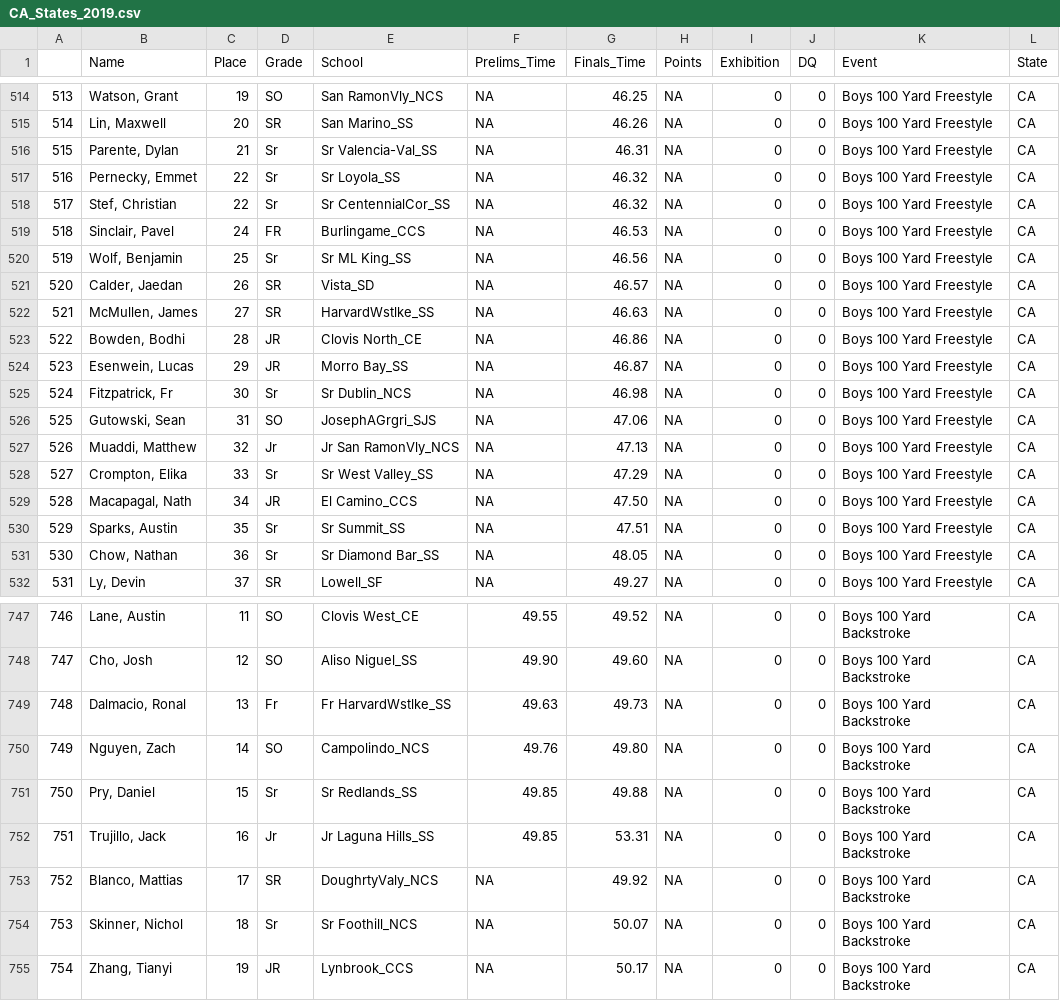
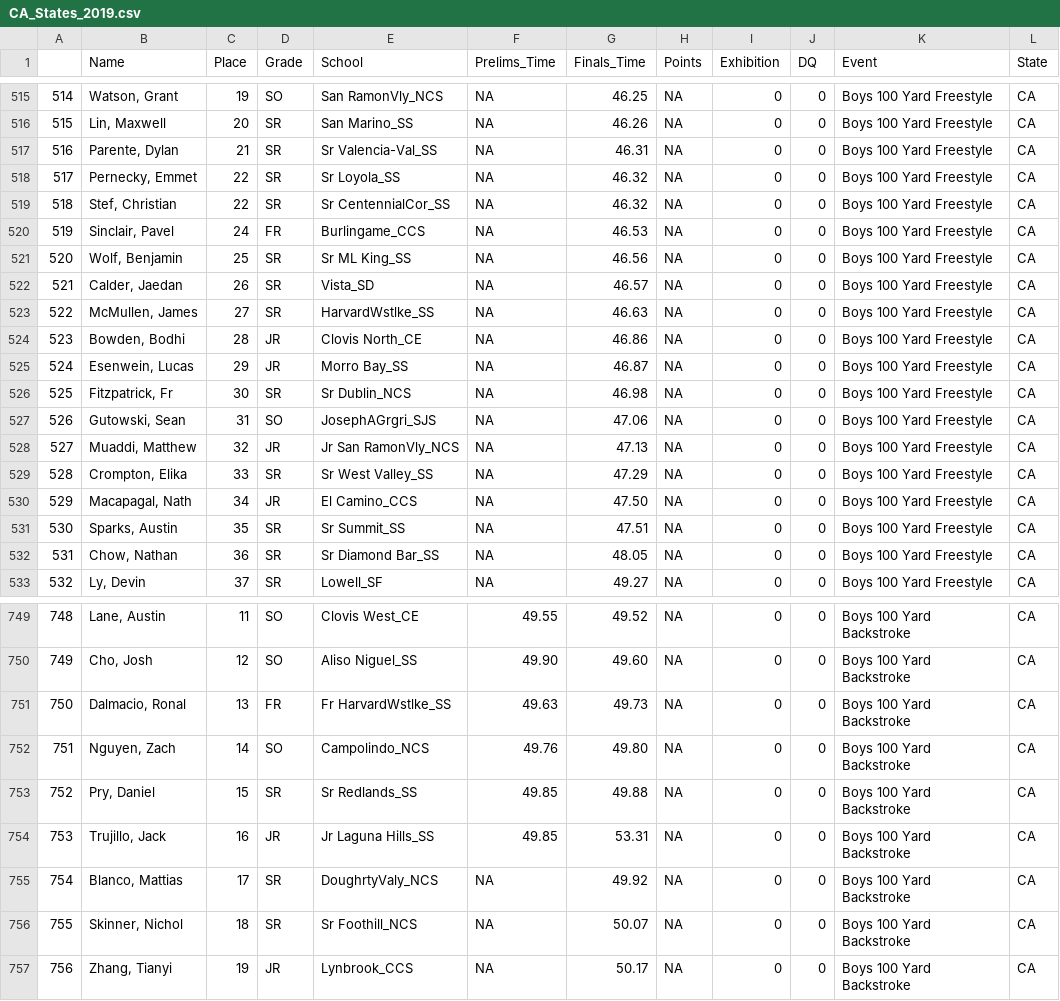
Before and after one commit to gpilgrim2670/Pilgrim_Data, a CSV file: CA_States_2019.csv, drawn as a sheet; only a part is shown, gaps mark what is left out; addresses are those after the commit; the diff covers the shown part only; the diff names each change by its address in the sheet, - before the commit and + after, or states it on an @@ line.

```diff
--- a/CA_States_2019.csv
+++ b/CA_States_2019.csv
@@ column A renumbered from row 98 down @@
-D517:D519 (Grade): Sr
+D517:D519 (Grade): SR
-D521 (Grade): Sr
+D521 (Grade): SR
-D526 (Grade): Sr
+D526 (Grade): SR
-D528 (Grade): Jr
+D528 (Grade): JR
-D529 (Grade): Sr
+D529 (Grade): SR
-D531:D532 (Grade): Sr
+D531:D532 (Grade): SR
-D751 (Grade): Fr
+D751 (Grade): FR
-D753 (Grade): Sr
+D753 (Grade): SR
-D754 (Grade): Jr
+D754 (Grade): JR
-D756 (Grade): Sr
+D756 (Grade): SR
```
Also changed, not shown: 3 added rows and 143 edited cells elsewhere in this file, FL_States_2020.csv, IL_States_2020.csv, 5 other files.
